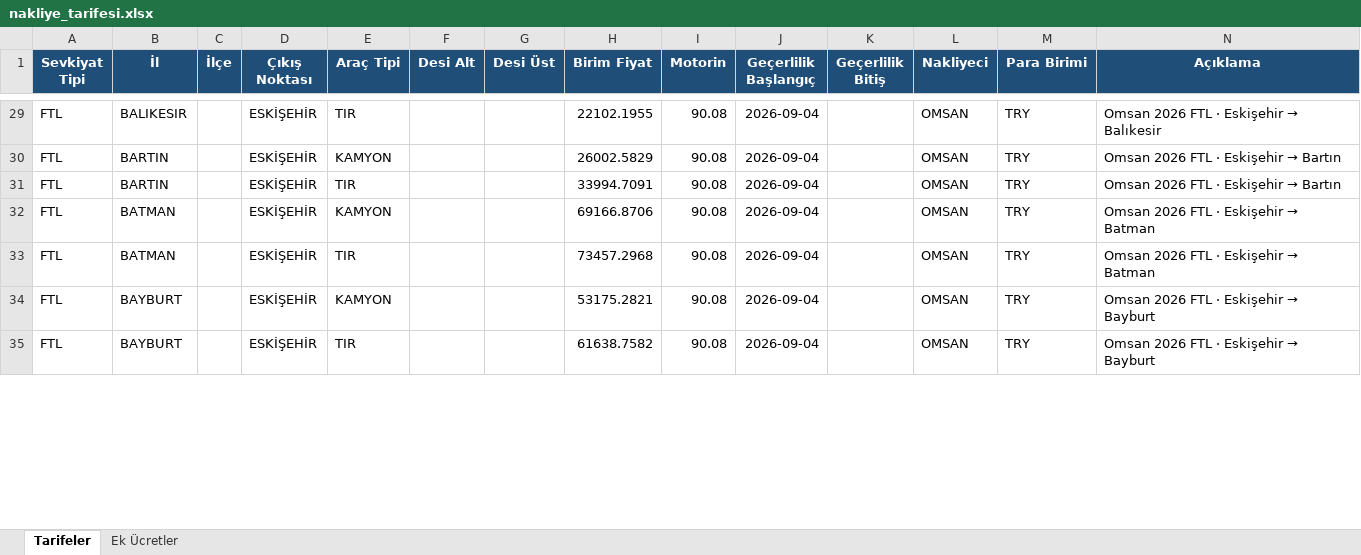
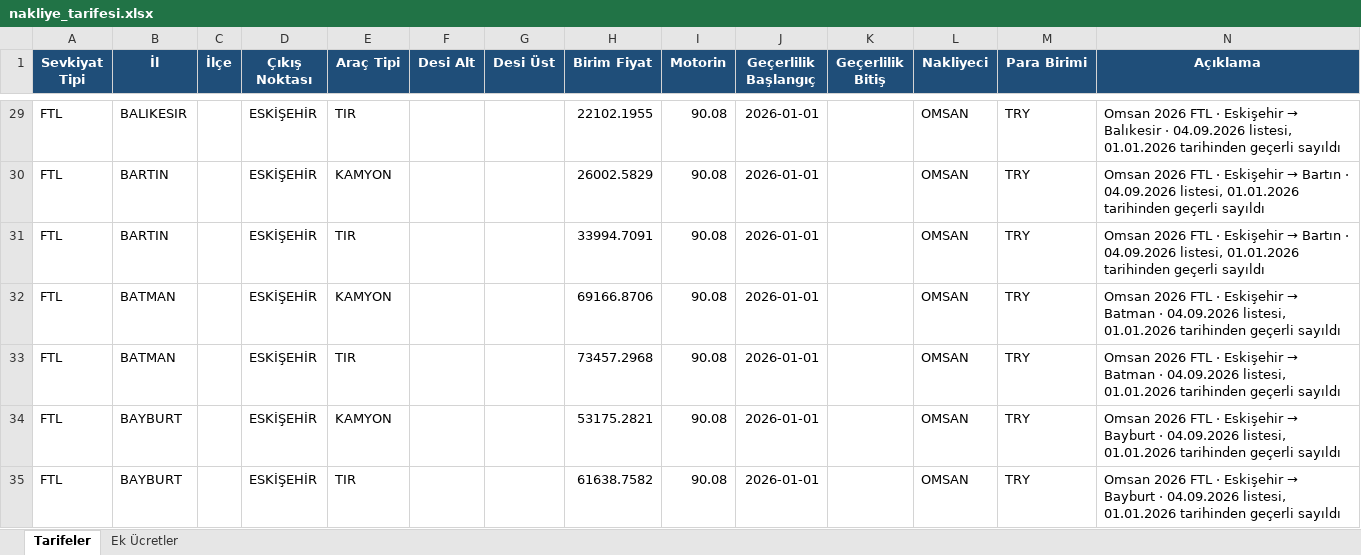
Before and after one commit to O2HMuhendislik/sevkplan, an Excel workbook: veri/ornek/nakliye_tarifesi.xlsx, sheet Tarifeler, drawn as a sheet; only a part is shown, gaps mark what is left out; values as stored, in another font and other column widths than the file's, no borders; the diff covers the shown part only; the diff names each change by its address in the sheet, - before the commit and + after, or states it on an @@ line.

```diff
--- a/veri/ornek/nakliye_tarifesi.xlsx (sheet Tarifeler)
+++ b/veri/ornek/nakliye_tarifesi.xlsx (sheet Tarifeler)
-J29:J35 (Geçerlilik Başlangıç): 2026-09-04
+J29:J35 (Geçerlilik Başlangıç): 2026-01-01
-N29 (Açıklama): …→ Balıkesir
+N29 (Açıklama): …→ Balıkesir · 04.09.2026 listesi, 01.01.2026 tarihinden geçerli sayıldı
-N30:N31 (Açıklama): …→ Bartın
+N30:N31 (Açıklama): …→ Bartın · 04.09.2026 listesi, 01.01.2026 tarihinden geçerli sayıldı
-N32:N33 (Açıklama): …→ Batman
+N32:N33 (Açıklama): …→ Batman · 04.09.2026 listesi, 01.01.2026 tarihinden geçerli sayıldı
-N34:N35 (Açıklama): …→ Bayburt
+N34:N35 (Açıklama): …→ Bayburt · 04.09.2026 listesi, 01.01.2026 tarihinden geçerli sayıldı
```
Also changed, not shown: 1639 edited cells elsewhere in this sheet, sheet Ek Ücretler, 8 other files.
